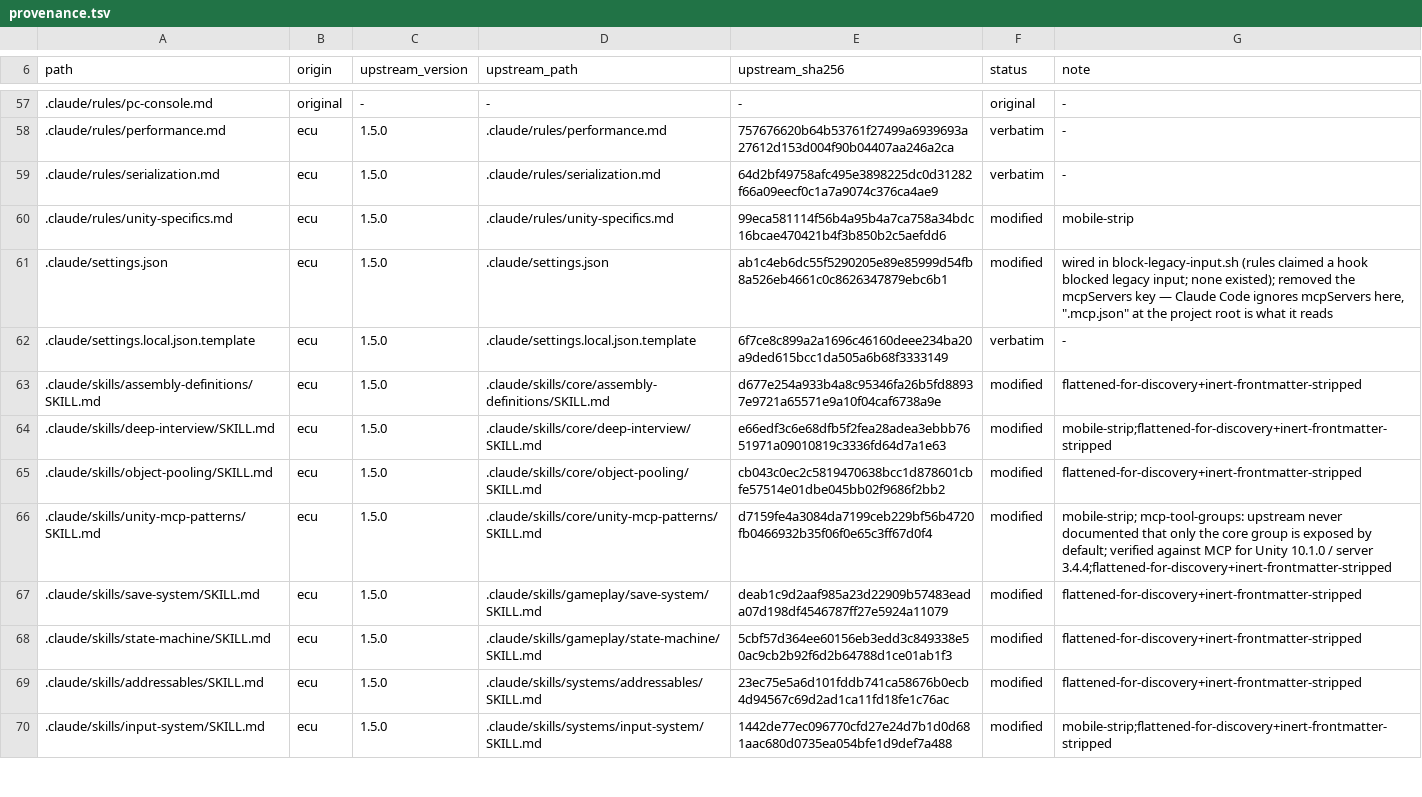
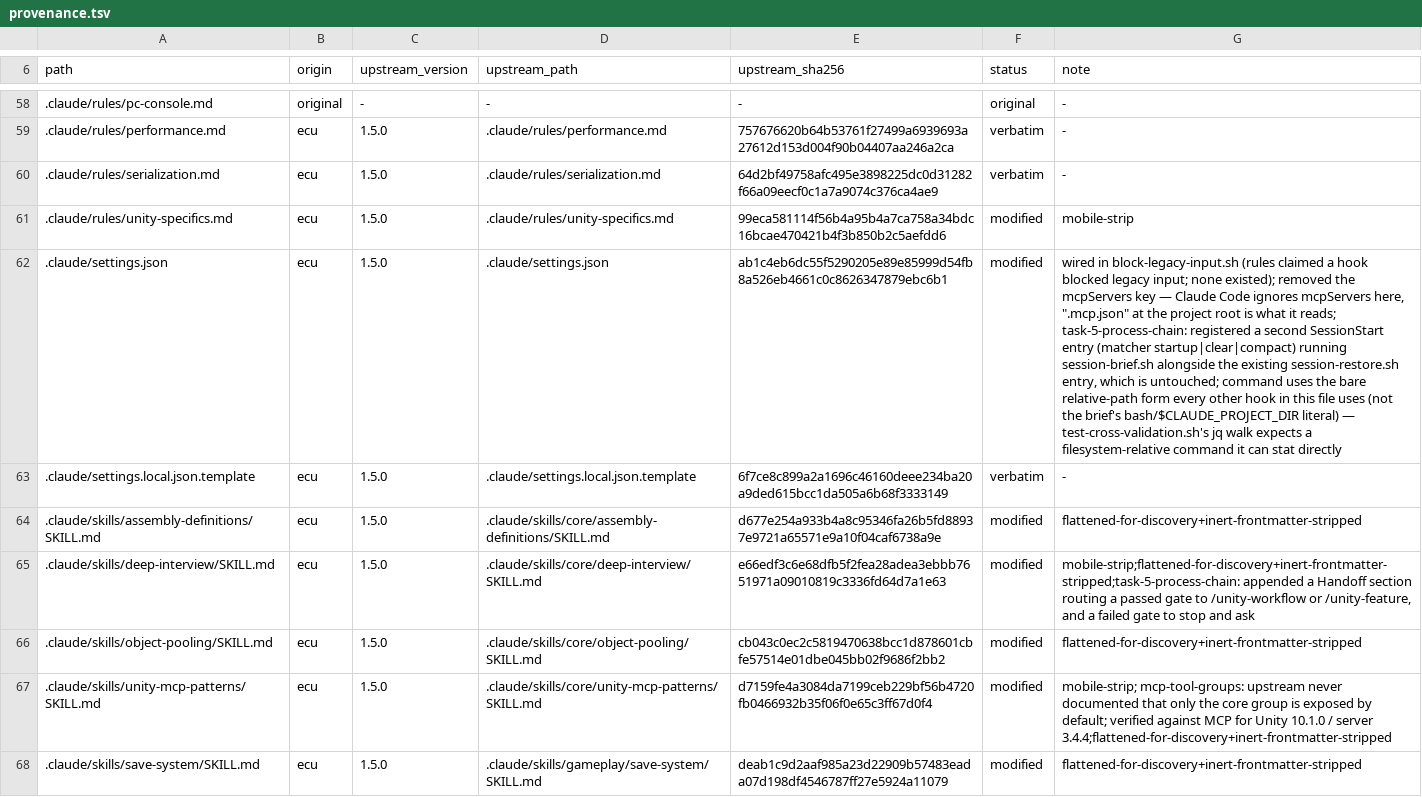
Before and after one commit to OmerZeyveli/kinglet-unity, a TSV file: provenance.tsv, drawn as a sheet; only a part is shown, gaps mark what is left out; the shorter side is filled out with more unchanged rows; addresses are those after the commit; the diff covers the shown part only; the diff names each change by its address in the sheet, - before the commit and + after, or states it on an @@ line.

```diff
--- a/provenance.tsv
+++ b/provenance.tsv
-G62 (note): …what it reads
+G62 (note): …what it reads; task-5-process-chain: registered a second SessionStart entry (matcher startup|clear|compact) running session-brief.sh alongside the existing session-restore.sh entry, which is untouched; command uses the bare relative-path form every other hook in this file uses (not the brief's bash/$CLAUDE_PROJECT_DIR literal) — test-cross-validation.sh's jq walk expects a filesystem-relative command it can stat directly
-G65 (note): mobile-strip;flattened-for-discovery+inert-frontmatter-stripped
+G65 (note): mobile-strip;flattened-for-discovery+inert-frontmatter-stripped;task-5-process-chain: appended a Handoff section routing a passed gate to /unity-workflow or /unity-feature, and a failed gate to stop and ask
```
Also changed, not shown: 4 added rows elsewhere in this file, 7 other files.
